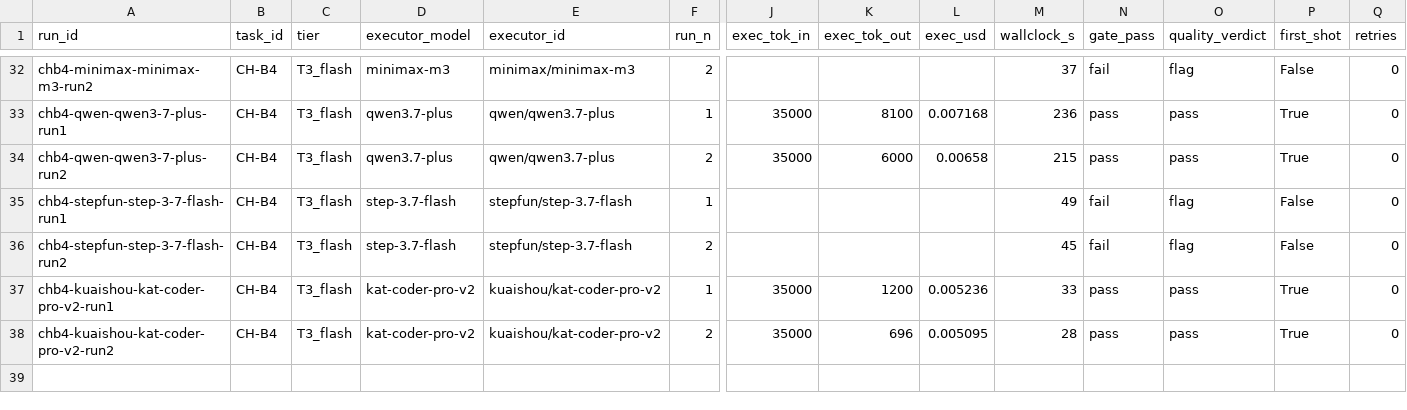
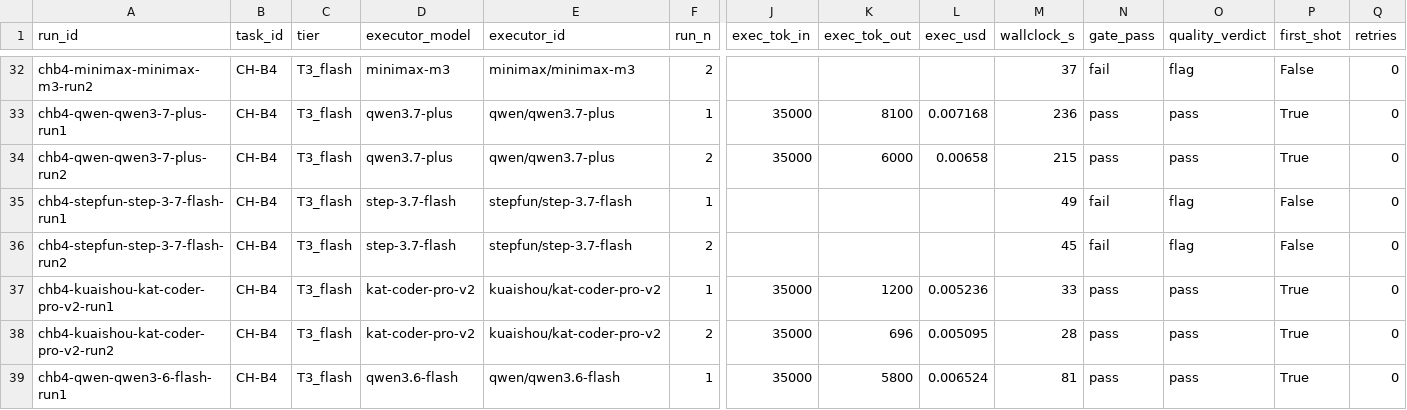
Before and after one commit to asmartin-ai/content-hoarder, a CSV file: bakeoff/results.csv, drawn as a sheet; only a part is shown, gaps mark what is left out; rows hold the shown columns only; the diff names each change by its address in the sheet, - before the commit and + after, or states it on an @@ line.

Commit message:
bakeoff: chb4-qwen-qwen3-6-flash-run1 pass

```diff
--- a/bakeoff/results.csv
+++ b/bakeoff/results.csv
+row 39: chb4-qwen-qwen3-6-flash-run1 | CH-B4 | T3_flash | qwen3.6-flash | qwen/qwen3.6-flash | 1 | 35000 | 5800 | 0.006524 | 81 | pass | pass | True | 0
```
